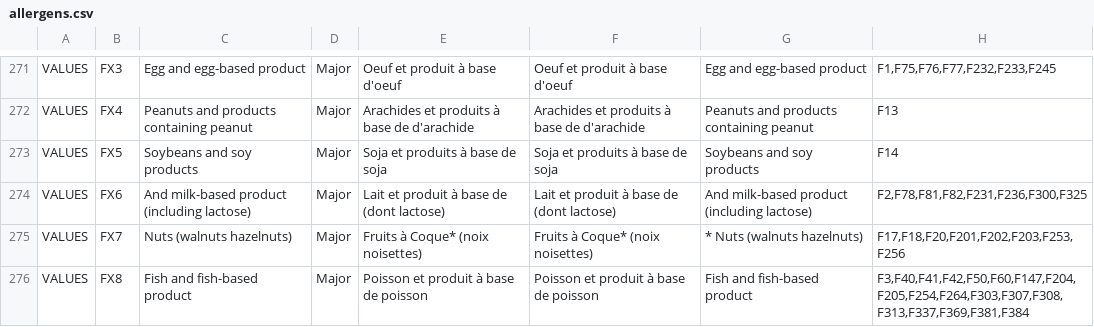
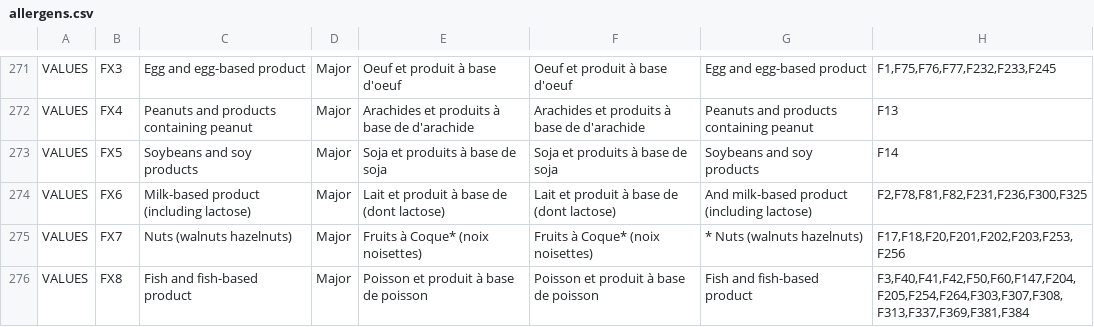
Before and after one commit to becpg/becpg-community, a CSV file: becpg-core/src/main/resources/beCPG/import/en/common/allergens.csv, drawn as a sheet; only a part is shown, gaps mark what is left out.

Commit message:
MAJ fichier import

```diff
--- a/becpg-core/src/main/resources/beCPG/import/en/common/allergens.csv
+++ b/becpg-core/src/main/resources/beCPG/import/en/common/allergens.csv
@@ -273,3 +273,3 @@ VALUES;FX4;Peanuts and products containing peanut;Major;Arachides et produits à
 VALUES;FX5;Soybeans and soy products;Major;Soja et produits à base de soja;Soja et produits à base de soja;Soybeans and soy products;F14
-VALUES;FX6;And milk-based product (including lactose);Major;Lait et produit à base de (dont lactose);Lait et produit à base de (dont lactose);And milk-based product (including lactose);F2,F78,F81,F82,F231,F236,F300,F325
+VALUES;FX6;Milk-based product (including lactose);Major;Lait et produit à base de (dont lactose);Lait et produit à base de (dont lactose);And milk-based product (including lactose);F2,F78,F81,F82,F231,F236,F300,F325
 VALUES;FX7;Nuts (walnuts hazelnuts);Major;Fruits à Coque* (noix noisettes);Fruits à Coque* (noix noisettes);* Nuts (walnuts hazelnuts);F17,F18,F20,F201,F202,F203,F253,F256
```
Also changed, not shown: 1 other file.
